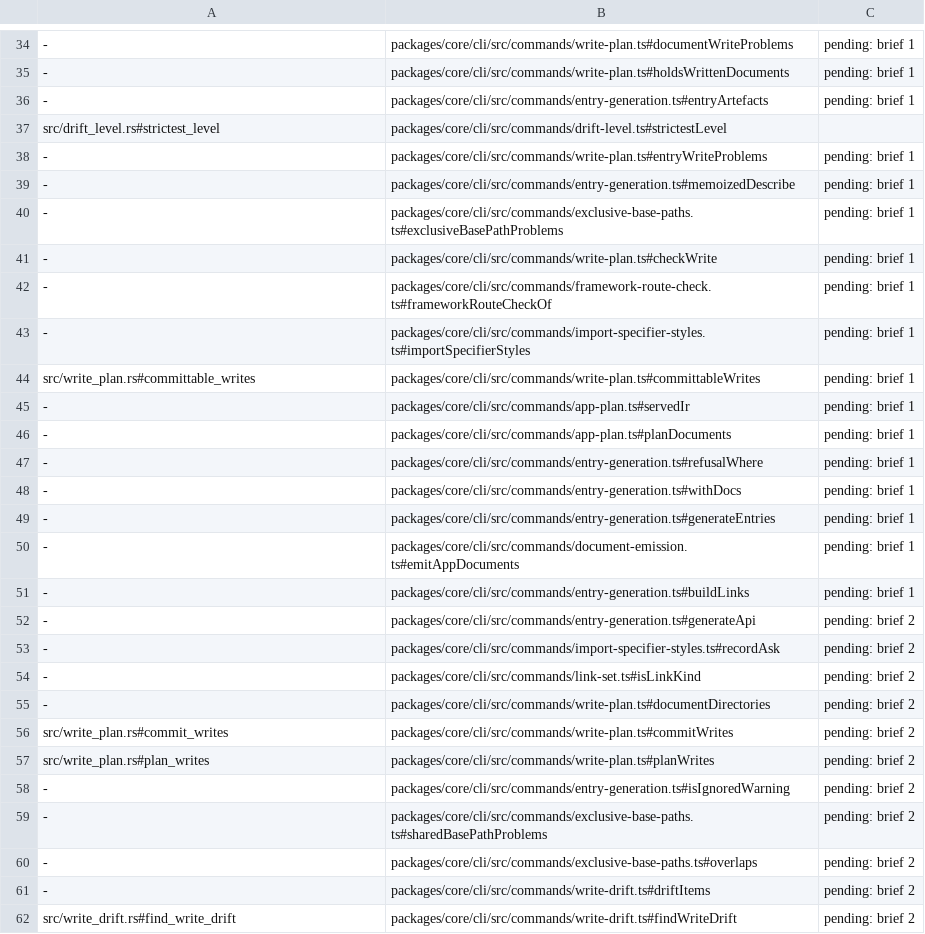
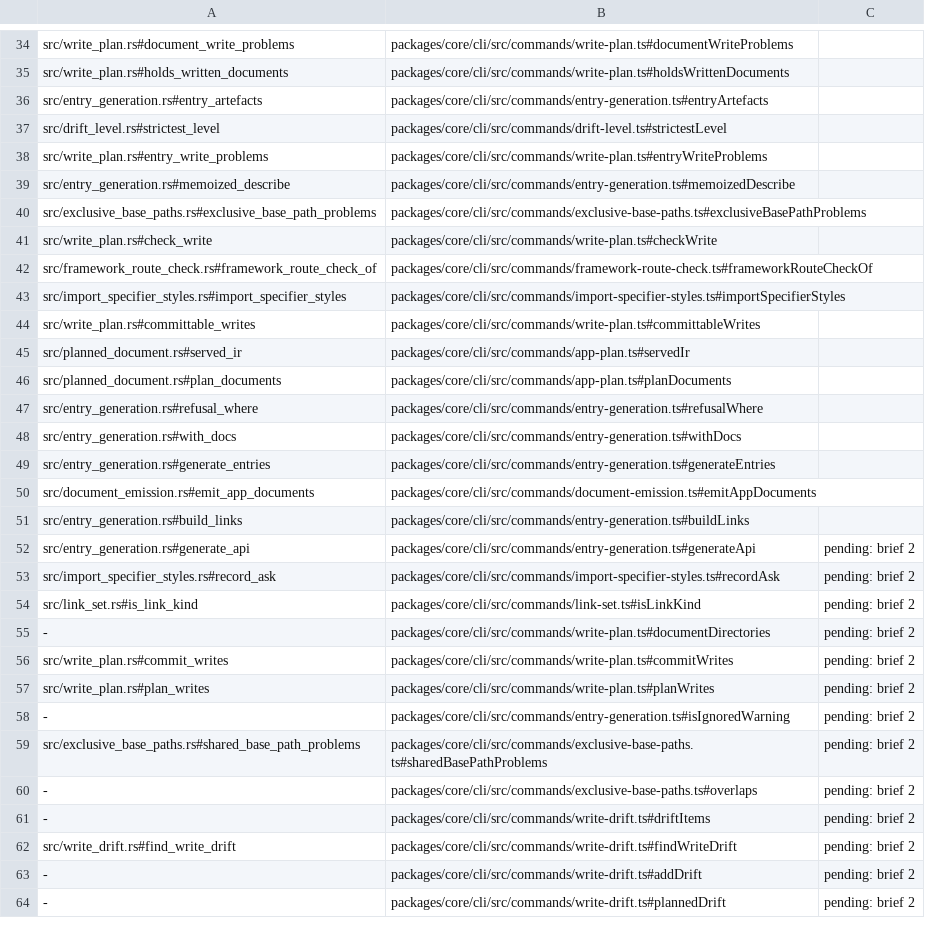
Before and after one commit to jubasse/seampact, a TSV file: crates/generate/trace.tsv, drawn as a sheet; only a part is shown, gaps mark what is left out; the shorter side is filled out with more unchanged rows; the diff covers the shown part only; the diff names each change by its address in the sheet, - before the commit and + after, or states it on an @@ line.

```diff
--- a/crates/generate/trace.tsv
+++ b/crates/generate/trace.tsv
-A34: -
+A34: src/write_plan.rs#document_write_problems
-C34:C36: pending: brief 1
+C34:C36: (empty)
-A35: -
+A35: src/write_plan.rs#holds_written_documents
-A36: -
+A36: src/entry_generation.rs#entry_artefacts
-A38: -
+A38: src/write_plan.rs#entry_write_problems
-C38:C51: pending: brief 1
+C38:C51: (empty)
-A39: -
+A39: src/entry_generation.rs#memoized_describe
-A40: -
+A40: src/exclusive_base_paths.rs#exclusive_base_path_problems
-A41: -
+A41: src/write_plan.rs#check_write
-A42: -
+A42: src/framework_route_check.rs#framework_route_check_of
-A43: -
+A43: src/import_specifier_styles.rs#import_specifier_styles
-A45: -
+A45: src/planned_document.rs#served_ir
-A46: -
+A46: src/planned_document.rs#plan_documents
-A47: -
+A47: src/entry_generation.rs#refusal_where
-A48: -
+A48: src/entry_generation.rs#with_docs
-A49: -
+A49: src/entry_generation.rs#generate_entries
-A50: -
+A50: src/document_emission.rs#emit_app_documents
-A51: -
+A51: src/entry_generation.rs#build_links
-A52: -
+A52: src/entry_generation.rs#generate_api
-A53: -
+A53: src/import_specifier_styles.rs#record_ask
-A54: -
+A54: src/link_set.rs#is_link_kind
-A59: -
+A59: src/exclusive_base_paths.rs#shared_base_path_problems
```
Also changed, not shown: 1 added row and 60 edited cells elsewhere in this file, 24 other files.
